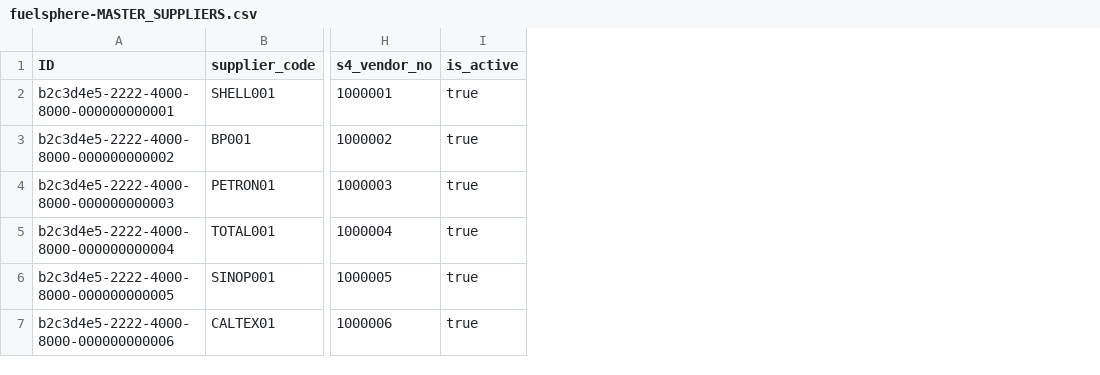
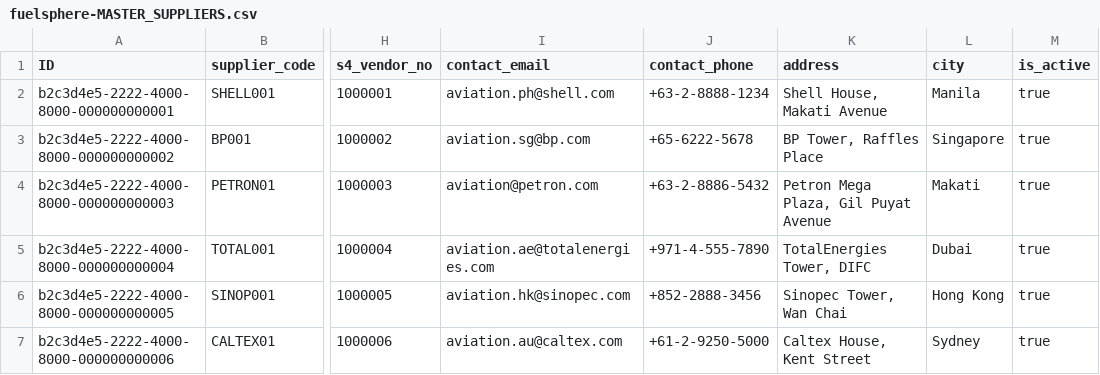
Before and after one commit to kalpesh0304/FuelSphere, a CSV file: db/data/fuelsphere-MASTER_SUPPLIERS.csv, drawn as a sheet; only a part is shown, gaps mark what is left out; the diff names each change by its address in the sheet, - before the commit and + after, or states it on an @@ line.

```diff
--- a/db/data/fuelsphere-MASTER_SUPPLIERS.csv
+++ b/db/data/fuelsphere-MASTER_SUPPLIERS.csv
+column I (contact_email), rows 2-7: aviation.ph@shell.com | aviation.sg@bp.com | aviation@petron.com | aviation.ae@totalenergies.com | aviation.hk@sinopec.com | aviation.au@caltex.com
+column J (contact_phone), rows 2-7: +63-2-8888-1234 | +65-6222-5678 | +63-2-8886-5432 | +971-4-555-7890 | +852-2888-3456 | +61-2-9250-5000
+column K (address), rows 2-7: Shell House, Makati Avenue | BP Tower, Raffles Place | Petron Mega Plaza, Gil Puyat Avenue | TotalEnergies Tower, DIFC | Sinopec Tower, Wan Chai | Caltex House, Kent Street
+column L (city), rows 2-7: Manila | Singapore | Makati | Dubai | Hong Kong | Sydney
```
Also changed, not shown: db/data/fuelsphere-FUEL_ORDERS.csv, 4 other files.
